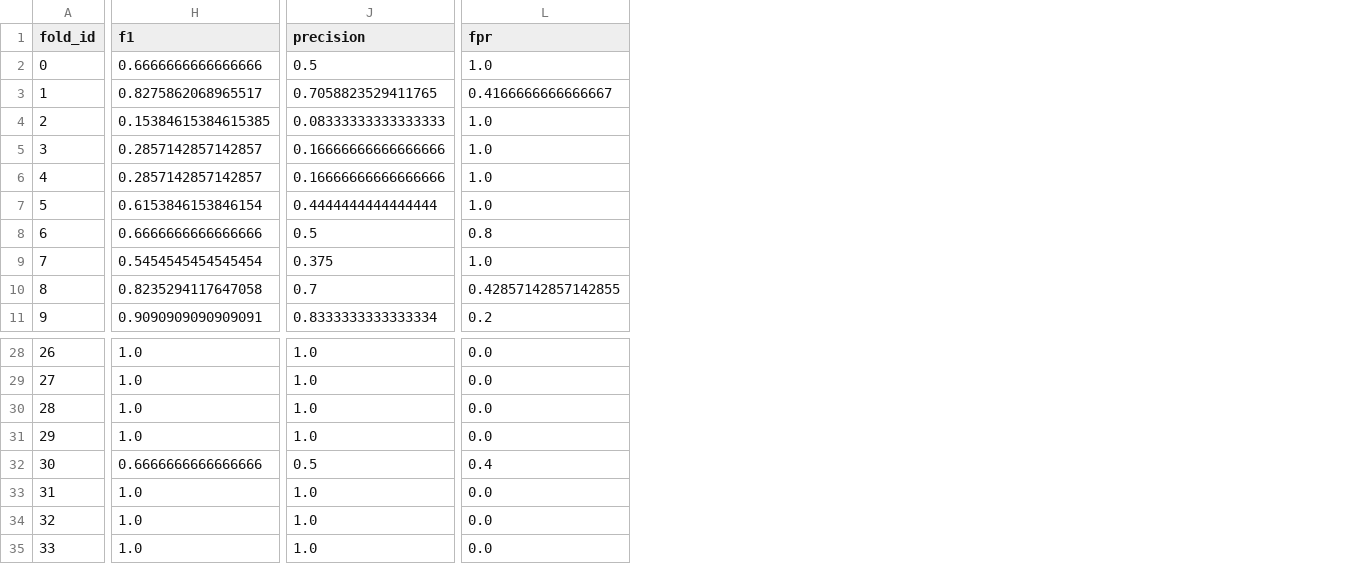
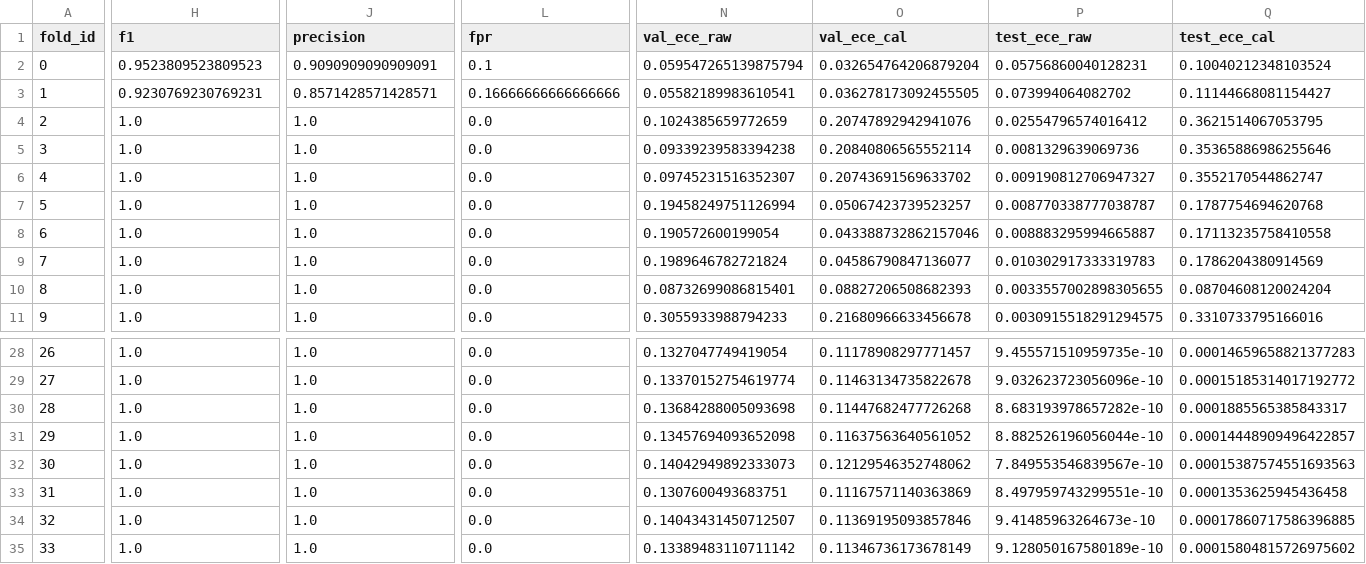
Before and after one commit to muthukkumaranb/ShadowCat, a CSV file: ml1/artifacts/lstm/lstm_detection_loeo_folds.csv, drawn as a sheet; only a part is shown, gaps mark what is left out; the diff covers the shown part only; the diff names each change by its address in the sheet, - before the commit and + after, or states it on an @@ line.

```diff
--- a/ml1/artifacts/lstm/lstm_detection_loeo_folds.csv
+++ b/ml1/artifacts/lstm/lstm_detection_loeo_folds.csv
+column N (val_ece_raw), rows 2-11: 0.059547265139875794 | 0.05582189983610541 | 0.1024385659772659 | 0.09339239583394238 | 0.09745231516352307 | 0.19458249751126994 | 0.190572600199054 | 0.1989646782721824 | 0.08732699086815401 | 0.3055933988794233; rows 28-35: 0.1327047749419054 | 0.13370152754619774 | 0.13684288005093698 | 0.13457694093652098 | 0.14042949892333073 | 0.1307600493683751 | 0.14043431450712507 | 0.13389483110711142
+column O (val_ece_cal), rows 2-11: 0.032654764206879204 | 0.036278173092455505 | 0.20747892942941076 | 0.20840806565552114 | 0.20743691569633702 | 0.05067423739523257 | 0.043388732862157046 | 0.04586790847136077 | 0.08827206508682393 | 0.21680966633456678; rows 28-35: 0.11178908297771457 | 0.11463134735822678 | 0.11447682477726268 | 0.11637563640561052 | 0.12129546352748062 | 0.11167571140363869 | 0.11369195093857846 | 0.11346736173678149
+column P (test_ece_raw), rows 2-11: 0.05756860040128231 | 0.073994064082702 | 0.02554796574016412 | 0.0081329639069736 | 0.009190812706947327 | 0.008770338777038787 | 0.008883295994665887 | 0.010302917333319783 | 0.0033557002898305655 | 0.0030915518291294575; rows 28-35: 9.455571510959735e-10 | 9.032623723056096e-10 | 8.683193978657282e-10 | 8.882526196056044e-10 | 7.849553546839567e-10 | 8.497959743299551e-10 | 9.41485963264673e-10 | 9.128050167580189e-10
+column Q (test_ece_cal), rows 2-11: 0.10040212348103524 | 0.11144668081154427 | 0.3621514067053795 | 0.35365886986255646 | 0.3552170544862747 | 0.1787754694620768 | 0.17113235758410558 | 0.1786204380914569 | 0.08704608120024204 | 0.3310733795166016; rows 28-35: 0.00014659658821377283 | 0.00015185314017192772 | 0.0001885565385843317 | 0.00014448909496422857 | 0.00015387574551693563 | 0.0001353625945436458 | 0.00017860717586396885 | 0.00015804815726975602
-H2 (f1): 0.6666666666666666
+H2 (f1): 0.9523809523809523
-J2 (precision): 0.5
+J2 (precision): 0.9090909090909091
-L2 (fpr): 1.0
+L2 (fpr): 0.1
-H3 (f1): 0.8275862068965517
+H3 (f1): 0.9230769230769231
-J3 (precision): 0.7058823529411765
+J3 (precision): 0.8571428571428571
-L3 (fpr): 0.4166666666666667
+L3 (fpr): 0.16666666666666666
-H4 (f1): 0.15384615384615385
+H4 (f1): 1.0
-J4 (precision): 0.08333333333333333
+J4 (precision): 1.0
-L4:L7 (fpr): 1.0
+L4:L7 (fpr): 0.0
-H5:H6 (f1): 0.2857142857142857
+H5:H6 (f1): 1.0
-J5:J6 (precision): 0.16666666666666666
+J5:J6 (precision): 1.0
-H7 (f1): 0.6153846153846154
+H7 (f1): 1.0
-J7 (precision): 0.4444444444444444
+J7 (precision): 1.0
-H8 (f1): 0.6666666666666666
+H8 (f1): 1.0
-J8 (precision): 0.5
+J8 (precision): 1.0
-L8 (fpr): 0.8
+L8 (fpr): 0.0
-H9 (f1): 0.5454545454545454
+H9 (f1): 1.0
-J9 (precision): 0.375
+J9 (precision): 1.0
-L9 (fpr): 1.0
+L9 (fpr): 0.0
-H10 (f1): 0.8235294117647058
+H10 (f1): 1.0
-J10 (precision): 0.7
+J10 (precision): 1.0
-L10 (fpr): 0.42857142857142855
+L10 (fpr): 0.0
-H11 (f1): 0.9090909090909091
+H11 (f1): 1.0
-J11 (precision): 0.8333333333333334
+J11 (precision): 1.0
-L11 (fpr): 0.2
+L11 (fpr): 0.0
-H32 (f1): 0.6666666666666666
+H32 (f1): 1.0
-J32 (precision): 0.5
+J32 (precision): 1.0
-L32 (fpr): 0.4
+L32 (fpr): 0.0
```
Also changed, not shown: 1 added column and 12 edited cells elsewhere in this file, ml1/artifacts/lstm/lstm_onset_loeo_folds.csv, ml1/artifacts/side_by_side_comparison.csv, 4 other files.
